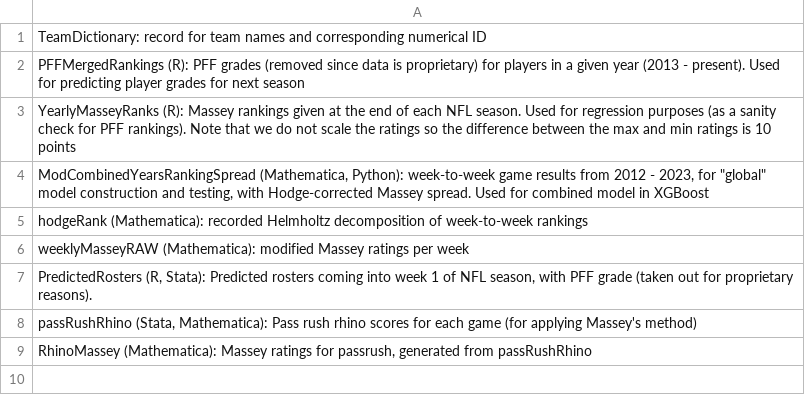
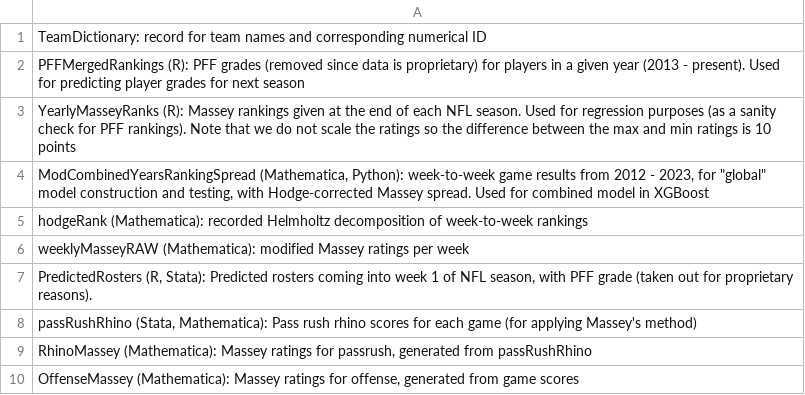
Before and after one commit to athle2099/predicting_nfl_outcomes, a CSV file: data_files/README.csv, drawn as a sheet; the diff names each change by its address in the sheet, - before the commit and + after, or states it on an @@ line.

```diff
--- a/data_files/README.csv
+++ b/data_files/README.csv
+row 10: OffenseMassey (Mathematica): Massey ratings for offense, generated from game scores
```
Also changed, not shown: 1 other file.
